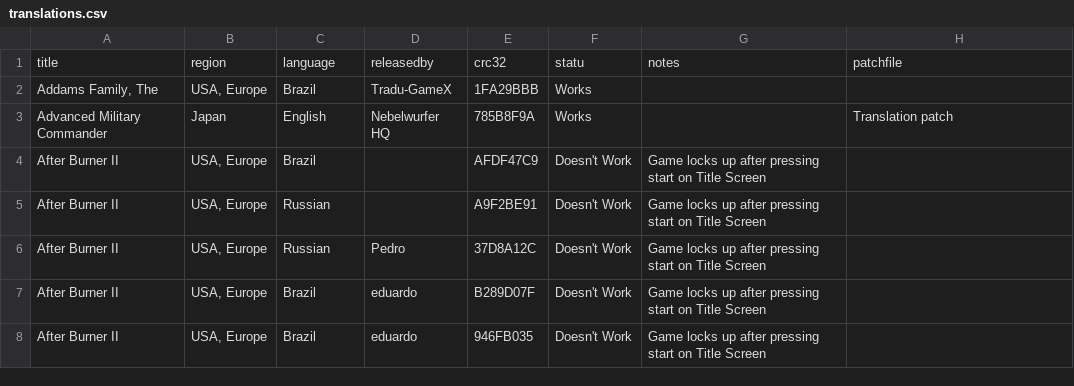
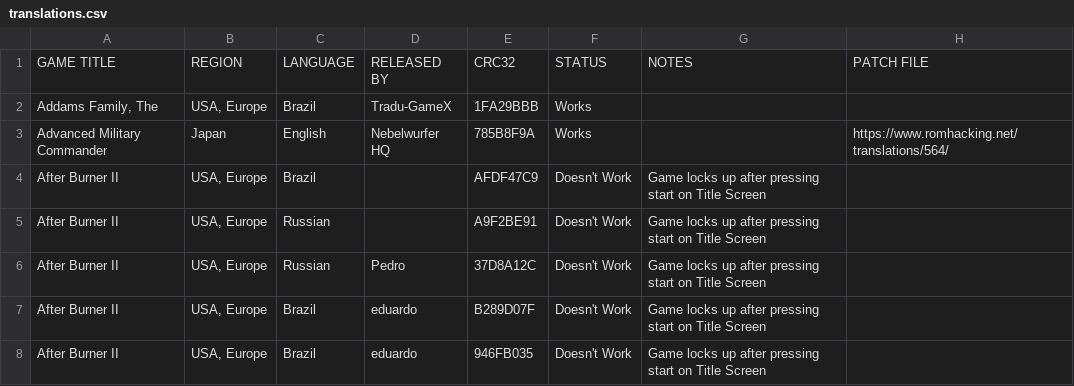
Before and after one commit to DanTheMan827-Hakchi/m2engage-compatibility, a CSV file: _data/translations.csv, drawn as a sheet; only a part is shown; the diff covers the shown part only.

Commit message:
translations update

```diff
--- a/_data/translations.csv
+++ b/_data/translations.csv
@@ -1,4 +1,4 @@
-title,region,language,releasedby,crc32,statu,notes,patchfile,,,,,,,,,,,,,,,,,
+GAME TITLE,REGION,LANGUAGE,RELEASED BY,CRC32,STATUS,NOTES,PATCH FILE,,,,,,,,,,,,,,,,,
 "Addams Family, The","USA, Europe",Brazil,Tradu-GameX,1FA29BBB,Works,,,,,,,,,,,,,,,,,,,
-Advanced Military Commander,Japan,English,Nebelwurfer HQ,785B8F9A,Works,,Translation patch,,,,,,,,,,,,,,,,,
+Advanced Military Commander,Japan,English,Nebelwurfer HQ,785B8F9A,Works,,https://www.romhacking.net/translations/564/,,,,,,,,,,,,,,,,,
 After Burner II,"USA, Europe",Brazil,,AFDF47C9,Doesn't Work,Game locks up after pressing start on Title Screen,,,,,,,,,,,,,,,,,,
```
Also changed, not shown: 15 edited cells elsewhere in this file, 1 other file.
